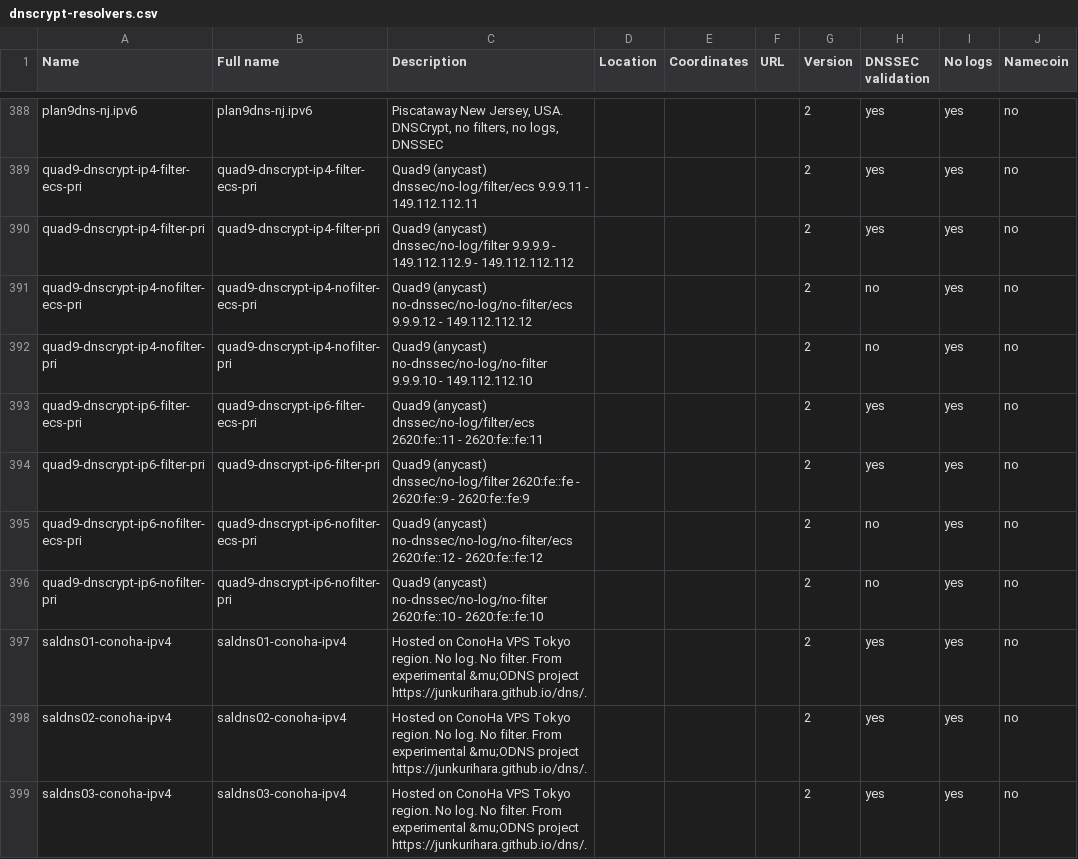
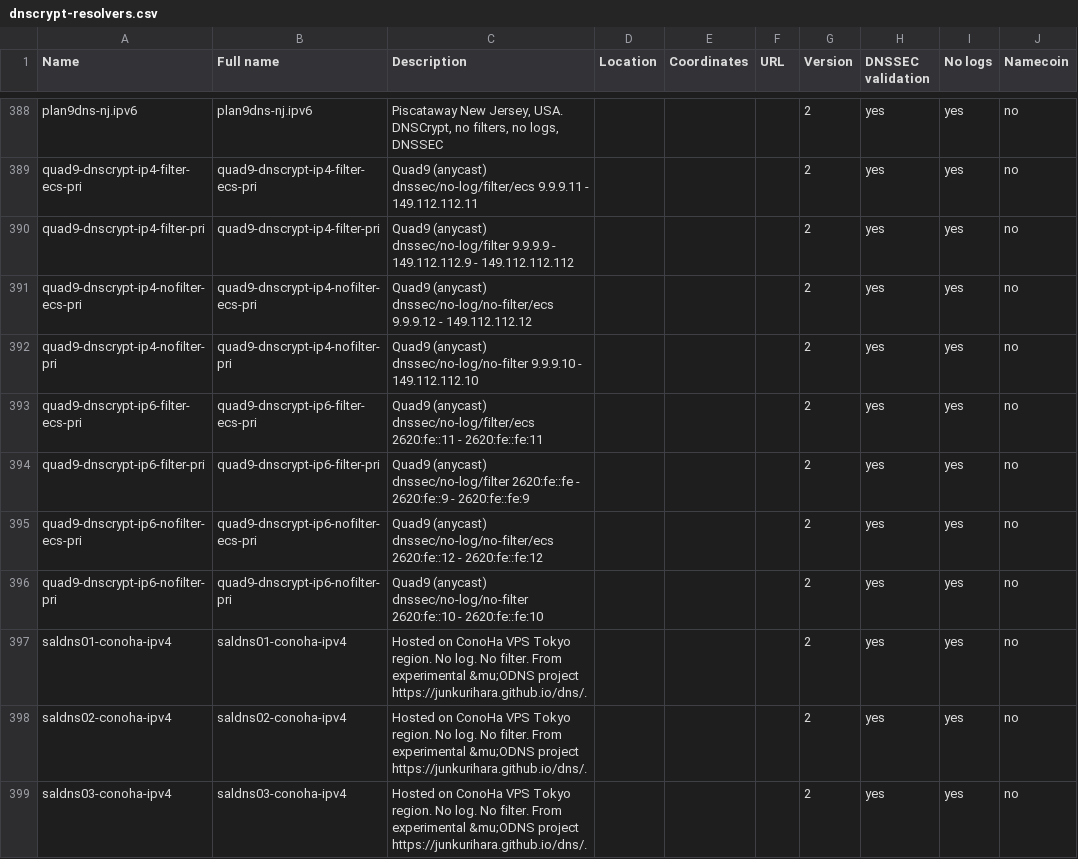
Before and after one commit to DNSCrypt/dnscrypt-resolvers, a CSV file: v1/dnscrypt-resolvers.csv, drawn as a sheet; only a part is shown, gaps mark what is left out; the diff names each change by its address in the sheet, - before the commit and + after, or states it on an @@ line.

```diff
--- a/v1/dnscrypt-resolvers.csv
+++ b/v1/dnscrypt-resolvers.csv
-C391 (Description): Quad9 (anycast) no-dnssec/no-log/no-filter/ecs 9.9.9.12 -…
+C391 (Description): Quad9 (anycast) dnssec/no-log/no-filter/ecs 9.9.9.12 -…
-H391:H392 (DNSSEC validation): no
+H391:H392 (DNSSEC validation): yes
-C392 (Description): Quad9 (anycast) no-dnssec/no-log/no-filter 9.9.9.10 -…
+C392 (Description): Quad9 (anycast) dnssec/no-log/no-filter 9.9.9.10 -…
-C395 (Description): Quad9 (anycast) no-dnssec/no-log/no-filter/ecs 2620:fe::12 -…
+C395 (Description): Quad9 (anycast) dnssec/no-log/no-filter/ecs 2620:fe::12 -…
-H395:H396 (DNSSEC validation): no
+H395:H396 (DNSSEC validation): yes
-C396 (Description): Quad9 (anycast) no-dnssec/no-log/no-filter 2620:fe::10 -…
+C396 (Description): Quad9 (anycast) dnssec/no-log/no-filter 2620:fe::10 -…
```
Also changed, not shown: 5 other files.
